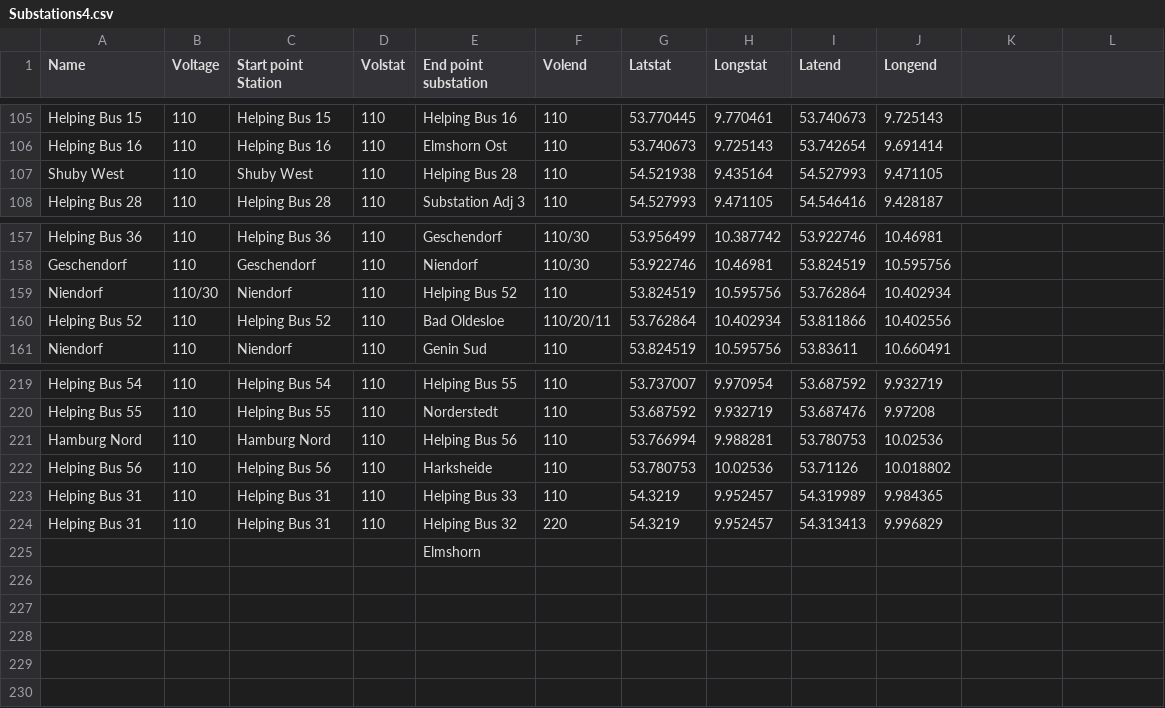
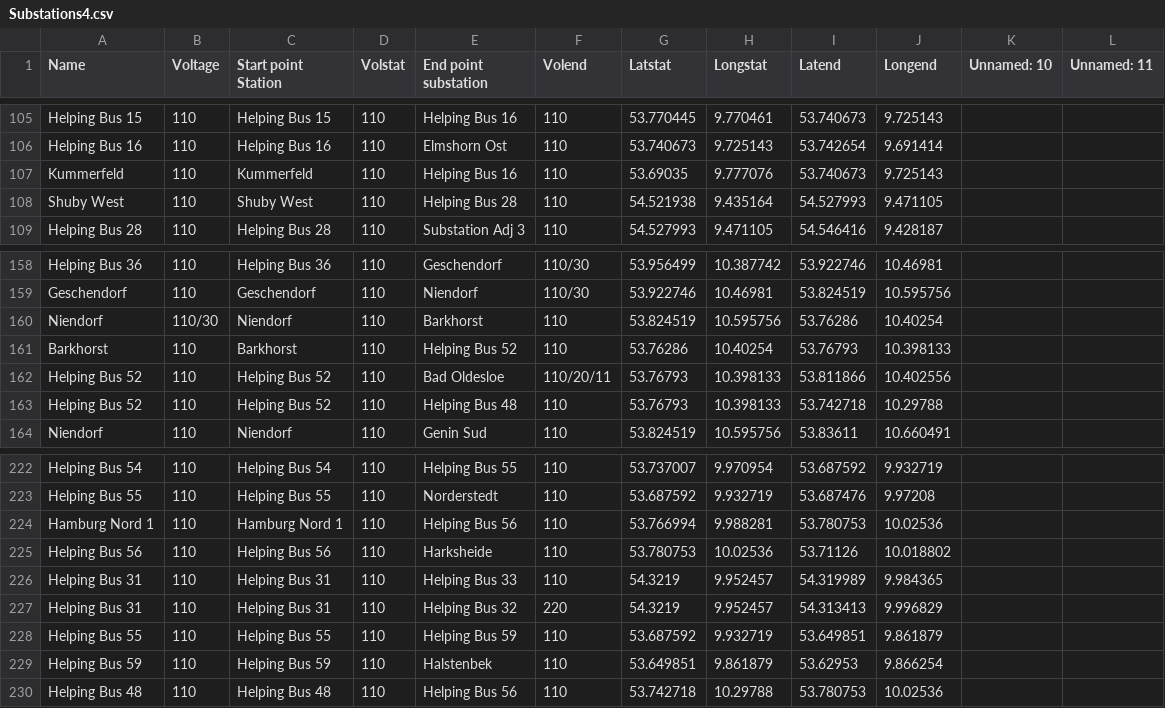
Before and after one commit to adedokun0225/SH-HV-grid-Map, a CSV file: Substation/Substations4.csv, drawn as a sheet; only a part is shown, gaps mark what is left out; removed rows and columns are numbered as before the commit, all else as after; the diff names each change by its address in the sheet, - before the commit and + after, or states it on an @@ line.

Commit message:
Updated the datasets which updates the grid model

```diff
--- a/Substation/Substations4.csv
+++ b/Substation/Substations4.csv
-K1: (empty)
+K1: Unnamed: 10
-L1: (empty)
+L1: Unnamed: 11
+row 107: Kummerfeld | 110 | Kummerfeld | 110 | Helping Bus 16 | 110 | 53.69035 | 9.777076 | 53.740673 | 9.725143
-E160 (End point substation): Helping Bus 52
+E160 (End point substation): Barkhorst
-I160 (Latend): 53.762864
+I160 (Latend): 53.76286
-J160 (Longend): 10.402934
+J160 (Longend): 10.40254
+row 161: Barkhorst | 110 | Barkhorst | 110 | Helping Bus 52 | 110 | 53.76286 | 10.40254 | 53.76793 | 10.398133
-G162 (Latstat): 53.762864
+G162 (Latstat): 53.76793
-H162 (Longstat): 10.402934
+H162 (Longstat): 10.398133
+row 163: Helping Bus 52 | 110 | Helping Bus 52 | 110 | Helping Bus 48 | 110 | 53.76793 | 10.398133 | 53.742718 | 10.29788
-A224 (Name): Hamburg Nord
+A224 (Name): Hamburg Nord 1
-C224 (Start point Station): Hamburg Nord
+C224 (Start point Station): Hamburg Nord 1
-row 225:  |  |  |  | Elmshorn
+row 228: Helping Bus 55 | 110 | Helping Bus 55 | 110 | Helping Bus 59 | 110 | 53.687592 | 9.932719 | 53.649851 | 9.861879
+row 229: Helping Bus 59 | 110 | Helping Bus 59 | 110 | Halstenbek | 110 | 53.649851 | 9.861879 | 53.62953 | 9.866254
+row 230: Helping Bus 48 | 110 | Helping Bus 48 | 110 | Helping Bus 56 | 110 | 53.742718 | 10.29788 | 53.780753 | 10.02536
```
Also changed, not shown: Substation/Substations.csv, Substation/Substations3 110.csv, 11 other files.
